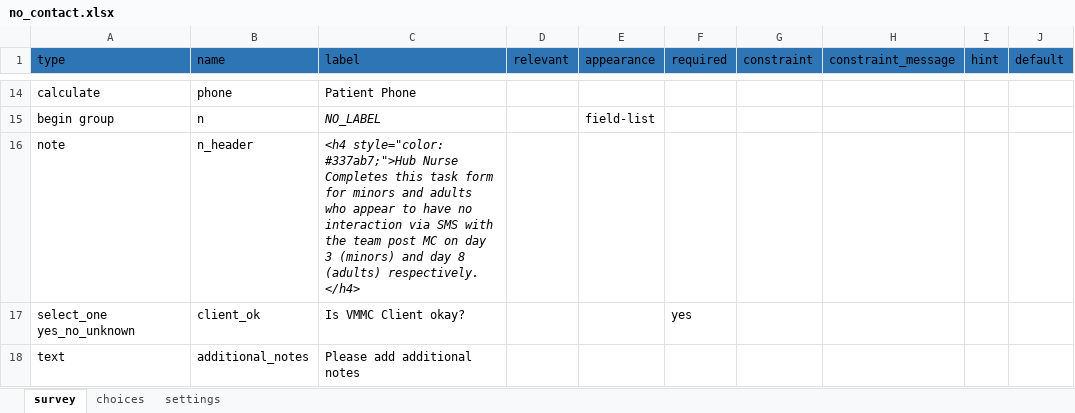
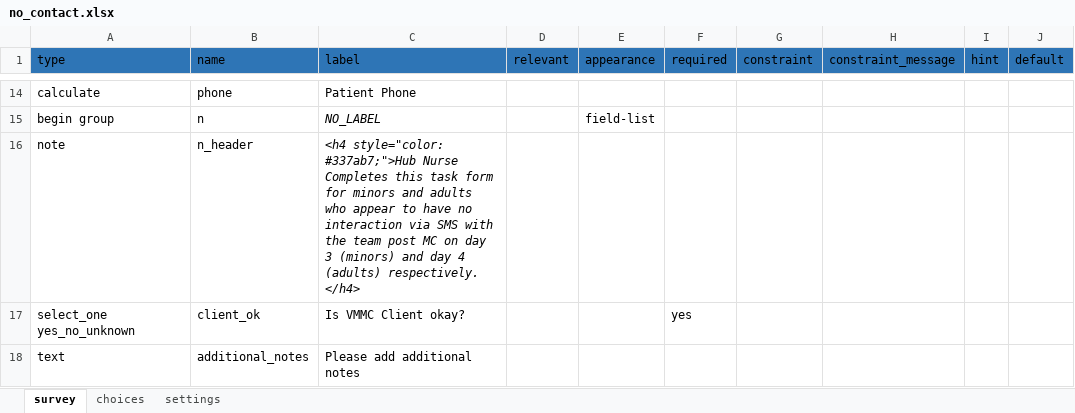
Before and after one commit to I-TECH-UW/2waytexting, an Excel workbook: config/itech-aurum/forms/app/no_contact.xlsx, sheet survey, drawn as a sheet; only a part is shown, gaps mark what is left out; values as stored, in another font and other column widths than the file's, no borders; charts and pictures not drawn; the diff names each change by its address in the sheet, - before the commit and + after, or states it on an @@ line.

Commit message:
NO CONTACT FORM needs correction Day 8 should be Day 4

```diff
--- a/config/itech-aurum/forms/app/no_contact.xlsx (sheet survey)
+++ b/config/itech-aurum/forms/app/no_contact.xlsx (sheet survey)
-C16 (label): …and day 8 (adults) respectively.…
+C16 (label): …and day 4 (adults) respectively.…
```
Also changed, not shown: charts or pictures, 1 other file.
